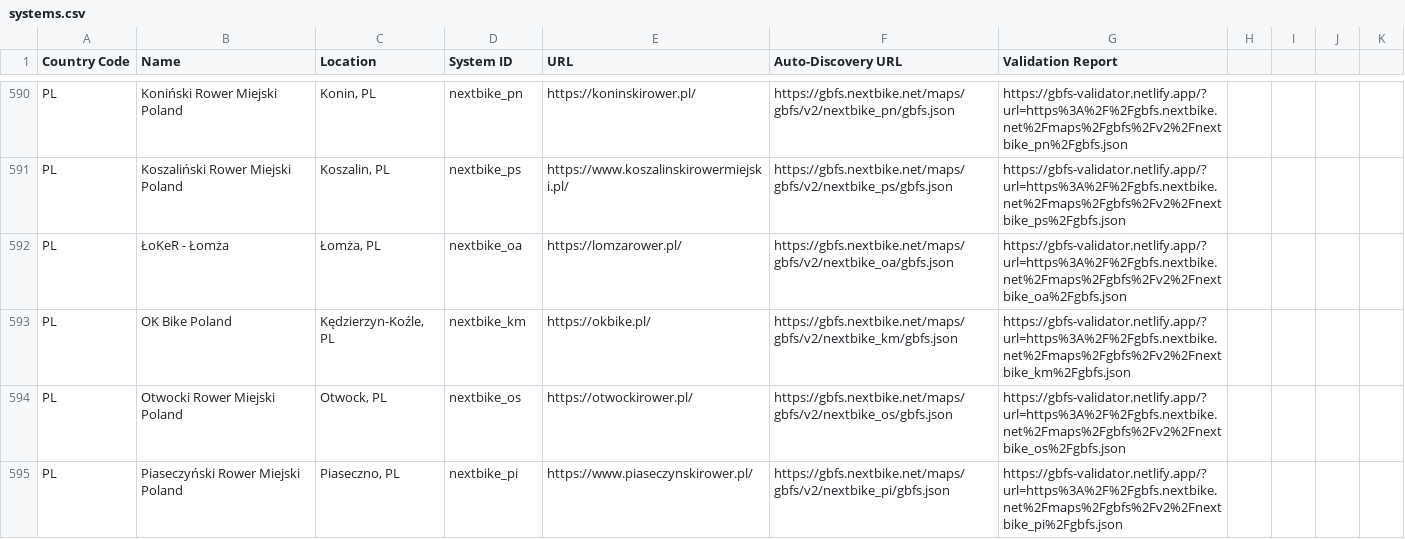
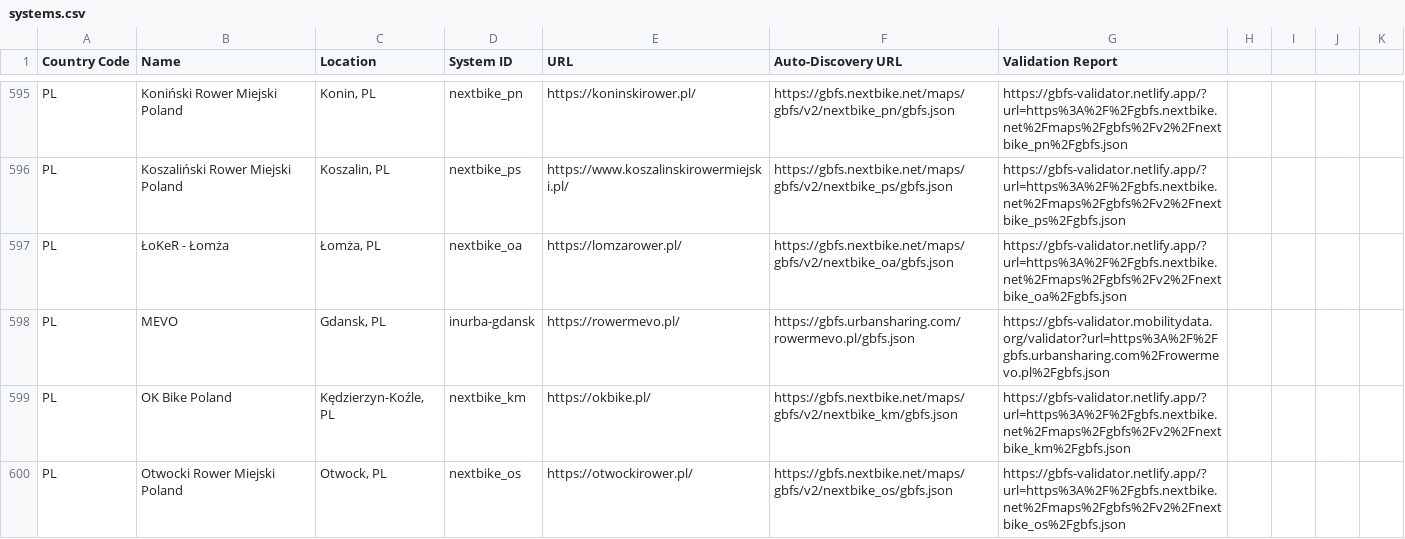
Before and after one commit to MobilityData/gbfs, a CSV file: systems.csv, drawn as a sheet; only a part is shown, gaps mark what is left out; the shorter side is filled out with more unchanged rows; the diff covers the shown part only; the diff names each change by its address in the sheet, - before the commit and + after, or states it on an @@ line.

```diff
--- a/systems.csv
+++ b/systems.csv
+row 598: PL | MEVO | Gdansk, PL | inurba-gdansk | https://rowermevo.pl/ | https://gbfs.urbansharing.com/rowermevo.pl/gbfs.json | https://gbfs-validator.mobilitydata.org/validator?url=https%3A%2F%2Fgbfs.urbansharing.com%2Frowermevo.pl%2Fgbfs.json
```
Also changed, not shown: 6 added rows and 1 removed row elsewhere in this file.
